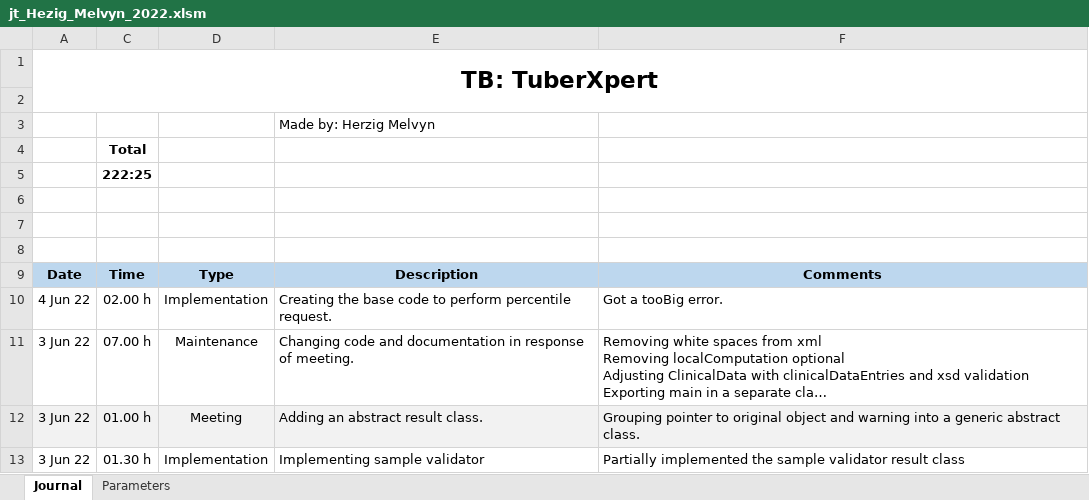
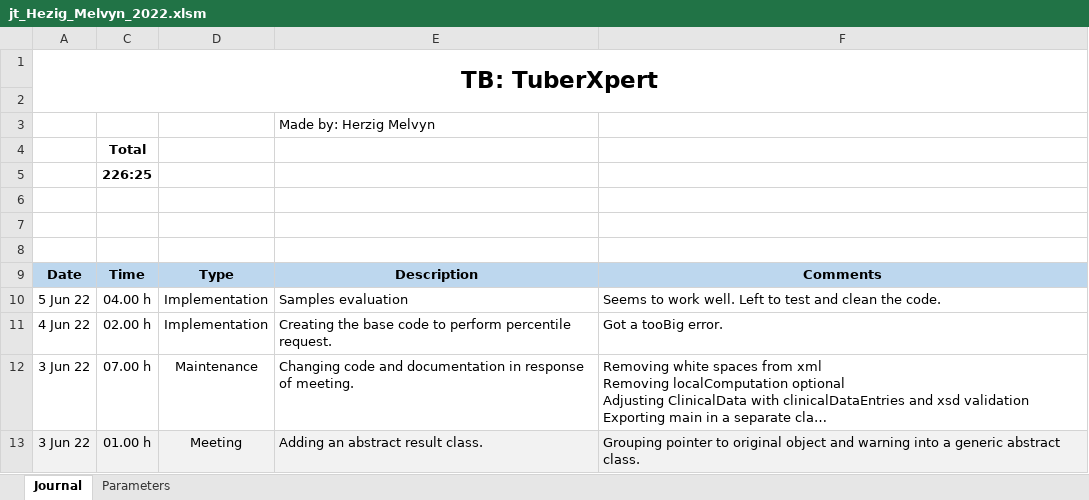
Before and after one commit to MelvynHerzig/2022-herzig, an Excel workbook: publi/jt_Hezig_Melvyn_2022.xlsm, sheet Journal, drawn as a sheet; only a part is shown; the shorter side is filled out with more unchanged rows; long unchanged cells end in …; values as stored, in another font and other column widths than the file's, no borders; charts and pictures not drawn; the diff names each change by its address in the sheet, - before the commit and + after, or states it on an @@ line.

Commit message:
Sample evaluations
Seems to work, left to test and clean

```diff
--- a/publi/jt_Hezig_Melvyn_2022.xlsm (sheet Journal)
+++ b/publi/jt_Hezig_Melvyn_2022.xlsm (sheet Journal)
-C5: 222:25
+C5: 226:25
+row 10: 5 Jun 22 | 04.00 h | Implementation | Samples evaluation | Seems to work well. Left to test and clean the code.
```
Also changed, not shown: hidden cells, 9 other files.
